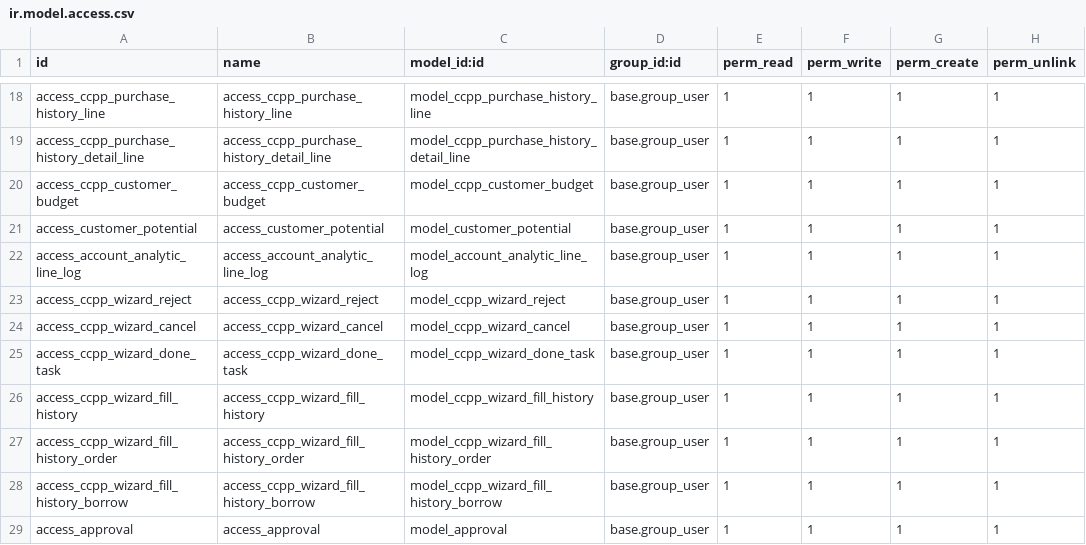
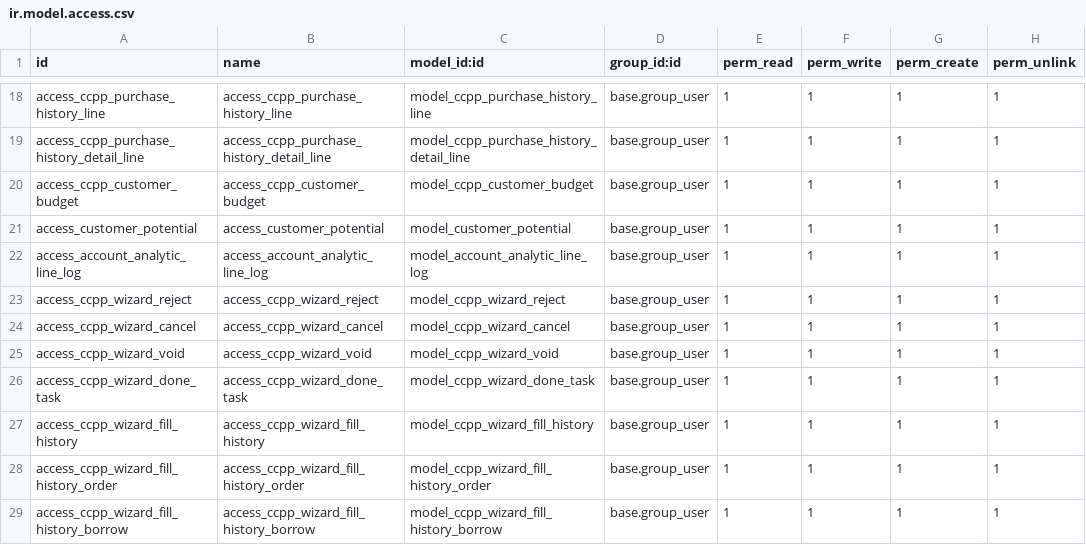
Before and after one commit to CHanuwat/ccpp, a CSV file: security/ir.model.access.csv, drawn as a sheet; only a part is shown, gaps mark what is left out; the shorter side is filled out with more unchanged rows; the diff names each change by its address in the sheet, - before the commit and + after, or states it on an @@ line.

Commit message:
[ADD] void state / fix priority 3,4 apporve / task calendar

```diff
--- a/security/ir.model.access.csv
+++ b/security/ir.model.access.csv
+row 25: access_ccpp_wizard_void | access_ccpp_wizard_void | model_ccpp_wizard_void | base.group_user | 1 | 1 | 1 | 1
```
Also changed, not shown: 10 other files.
